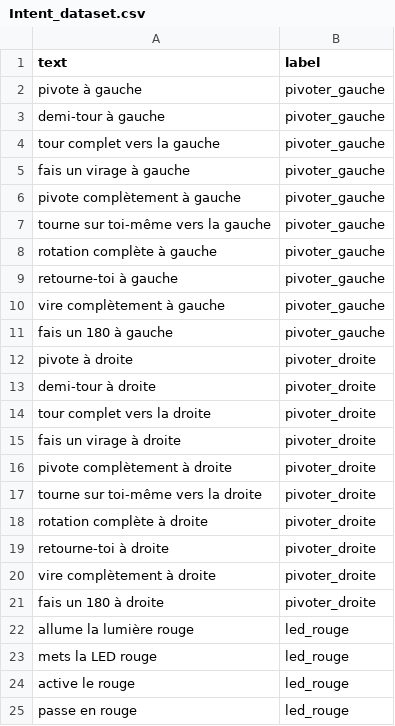
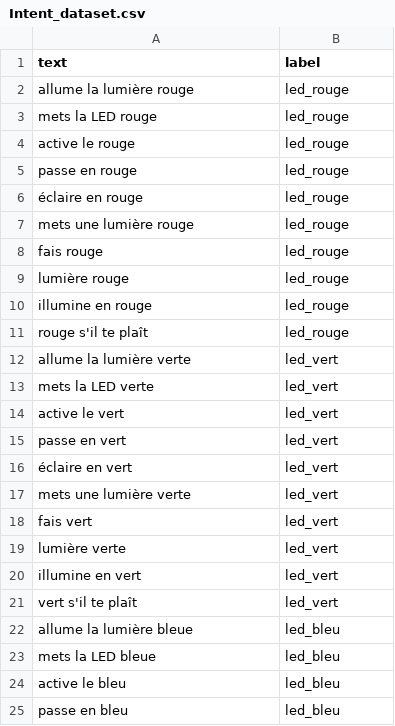
Before and after one commit to TitanSage02/VoxThymio, a CSV file: v2/notebooks/Intent_dataset.csv, drawn as a sheet; only a part is shown; the shorter side is filled out with more unchanged rows; the diff covers the shown part only.

Commit message:
feat: Remove unused pivot commands from Intent dataset

```diff
--- a/v2/notebooks/Intent_dataset.csv
+++ b/v2/notebooks/Intent_dataset.csv
@@ -1,22 +1,2 @@
 text,label
-pivote à gauche,pivoter_gauche
-demi-tour à gauche,pivoter_gauche
-tour complet vers la gauche,pivoter_gauche
-fais un virage à gauche,pivoter_gauche
-pivote complètement à gauche,pivoter_gauche
-tourne sur toi-même vers la gauche,pivoter_gauche
-rotation complète à gauche,pivoter_gauche
-retourne-toi à gauche,pivoter_gauche
-vire complètement à gauche,pivoter_gauche
-fais un 180 à gauche,pivoter_gauche
-pivote à droite,pivoter_droite
-demi-tour à droite,pivoter_droite
-tour complet vers la droite,pivoter_droite
-fais un virage à droite,pivoter_droite
-pivote complètement à droite,pivoter_droite
-tourne sur toi-même vers la droite,pivoter_droite
-rotation complète à droite,pivoter_droite
-retourne-toi à droite,pivoter_droite
-vire complètement à droite,pivoter_droite
-fais un 180 à droite,pivoter_droite
 allume la lumière rouge,led_rouge
```
Also changed, not shown: 20 removed rows elsewhere in this file, 1 other file.
